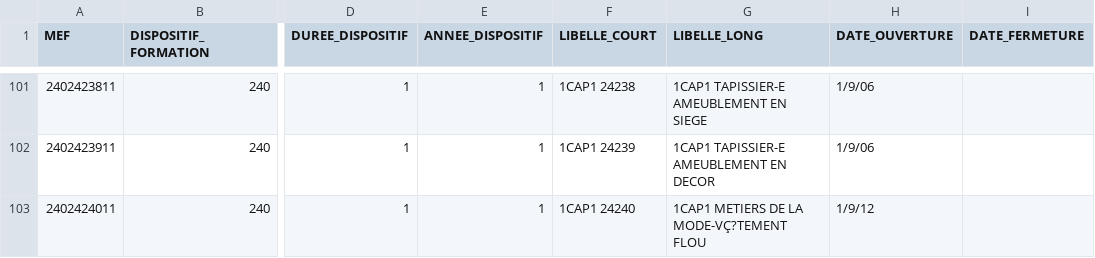
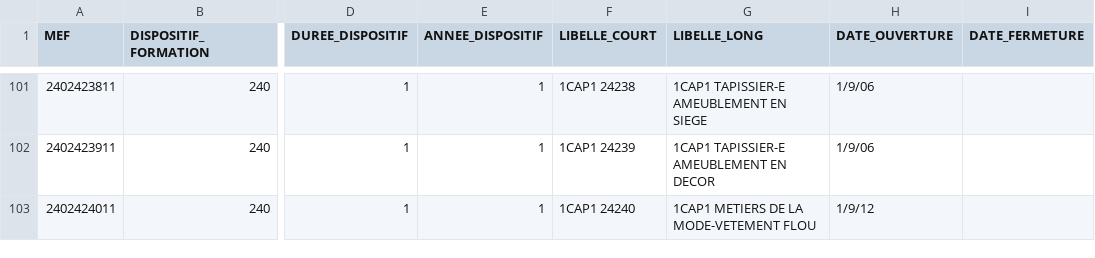
Before and after one commit to betagouv/aplypro, a CSV file: data/mefs/2024_2025.csv, drawn as a sheet; only a part is shown, gaps mark what is left out; the diff covers the shown part only; the diff names each change by its address in the sheet, - before the commit and + after, or states it on an @@ line.

Commit message:
Update files

```diff
--- a/data/mefs/2024_2025.csv
+++ b/data/mefs/2024_2025.csv
-G103 (LIBELLE_LONG): 1CAP1 METIERS DE LA MODE-VÇ?TEMENT FLOU
+G103 (LIBELLE_LONG): 1CAP1 METIERS DE LA MODE-VETEMENT FLOU
```
Also changed, not shown: 14 edited cells elsewhere in this file.
